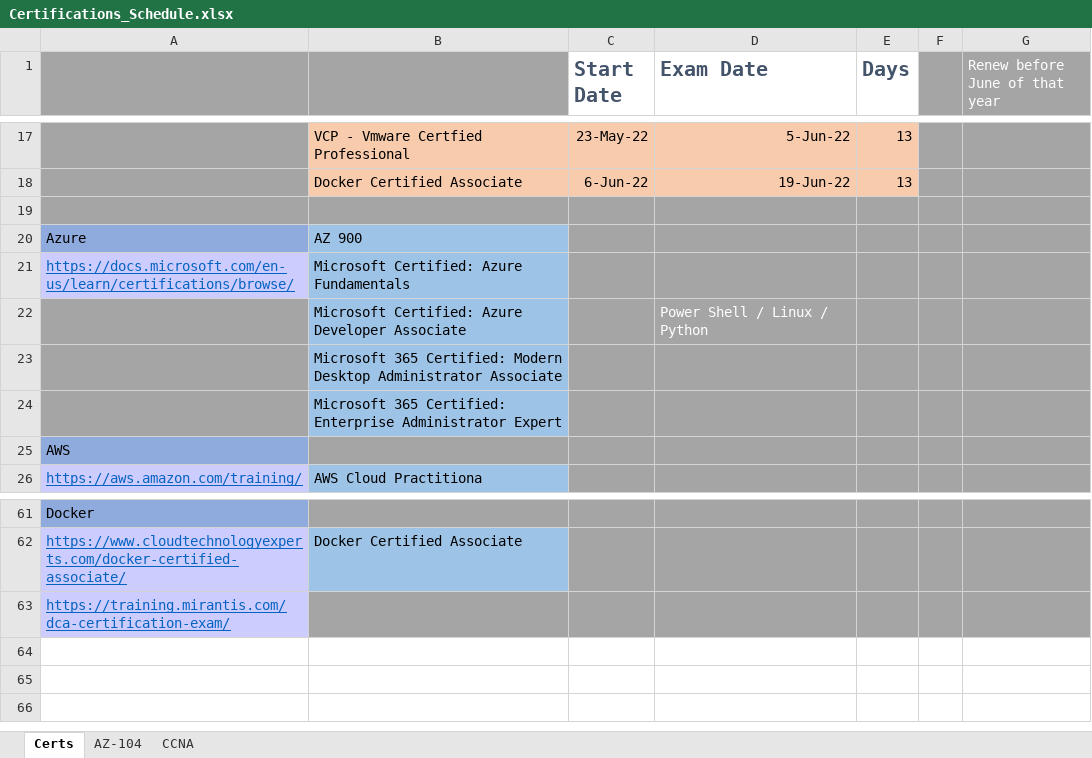
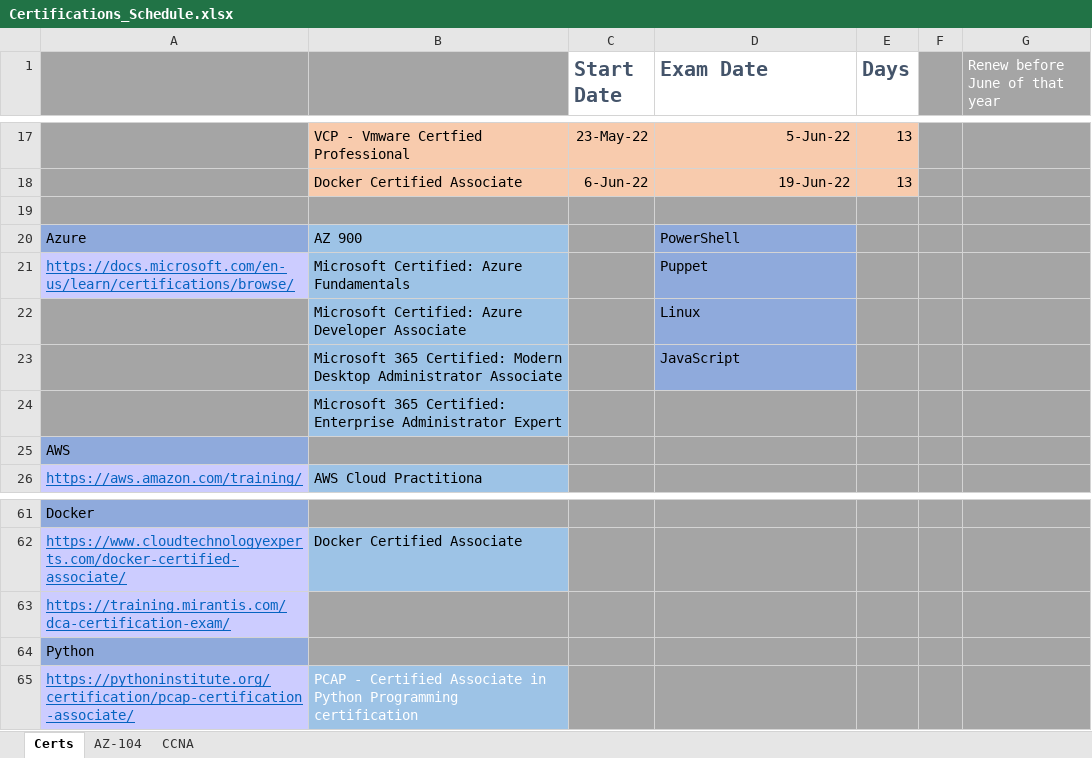
Before and after one commit to netdevmike/Certifications, an Excel workbook: Certifications_Schedule.xlsx, sheet Certs, drawn as a sheet; only a part is shown, gaps mark what is left out; values as stored, in another font and other column widths than the file's, no borders; the diff names each change by its address in the sheet, - before the commit and + after, or states it on an @@ line.

Commit message:
Update Certifications_Schedule.xlsx

```diff
--- a/Certifications_Schedule.xlsx (sheet Certs)
+++ b/Certifications_Schedule.xlsx (sheet Certs)
-D20 (Exam Date): (empty)
+D20 (Exam Date): PowerShell
-D20:D23 fill: #A5A5A5
+D20:D23 fill: #8FAADC
-D21 (Exam Date): (empty)
+D21 (Exam Date): Puppet
-D22 (Exam Date): Power Shell / Linux / Python
+D22 (Exam Date): Linux
-D22 text colour: #FFFFFF
+D22 text colour: black
-D23 (Exam Date): (empty)
+D23 (Exam Date): JavaScript
+row 64: Python
+row 65: https://pythoninstitute.org/certification/pcap-certification-associate/ | PCAP - Certified Associate in Python Programming certification
```
Also changed, not shown: sheet AZ-104.
